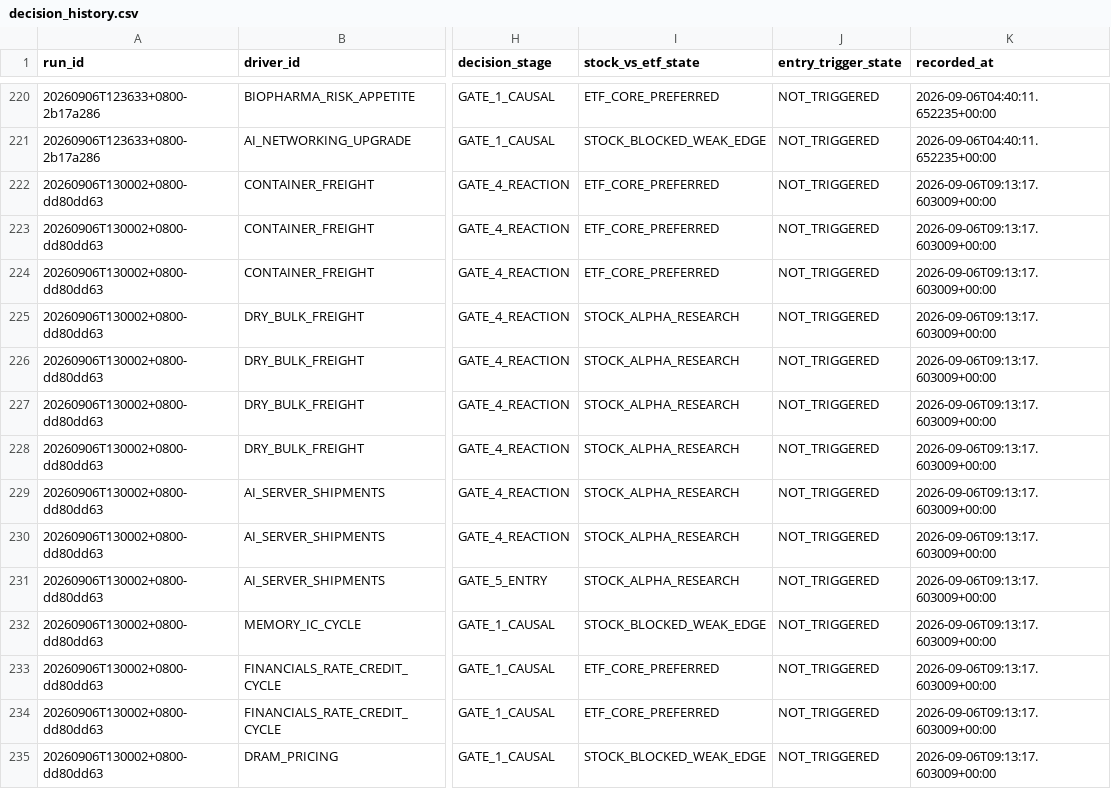
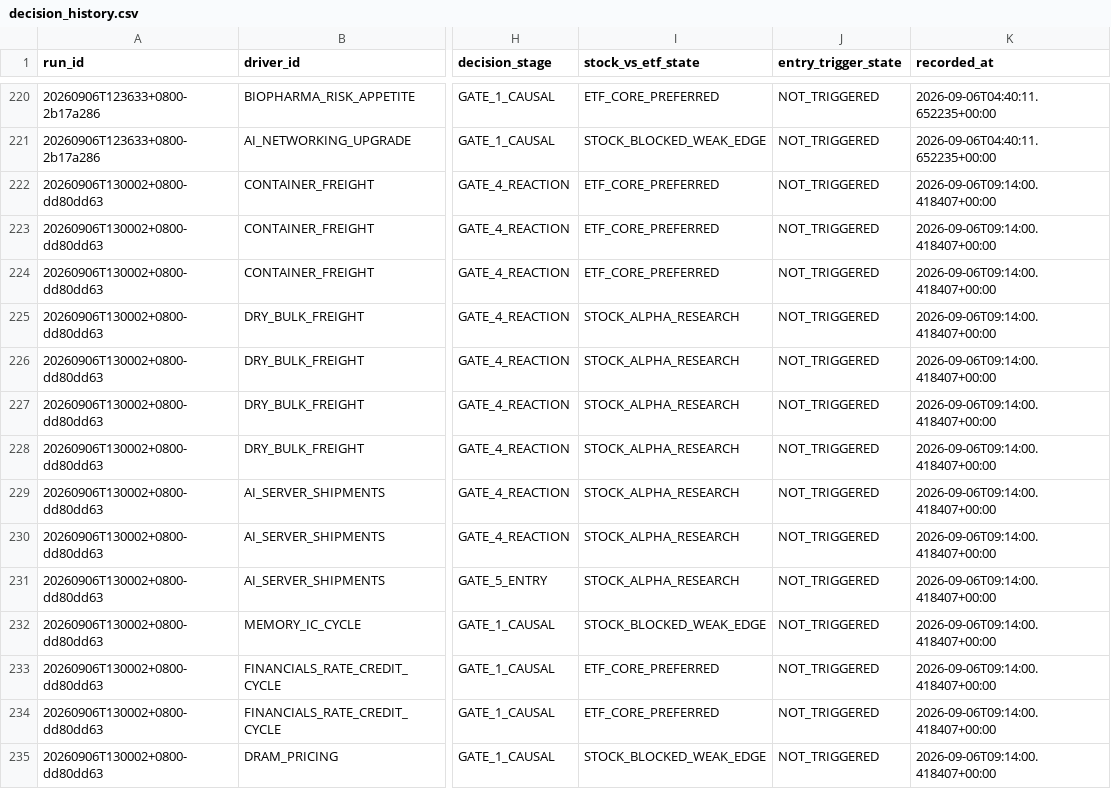
Before and after one commit to pa45251/alpha-hunter-v2, a CSV file: output/decision_history.csv, drawn as a sheet; only a part is shown, gaps mark what is left out; the diff covers the shown part only; the diff names each change by its address in the sheet, - before the commit and + after, or states it on an @@ line.

```diff
--- a/output/decision_history.csv
+++ b/output/decision_history.csv
-K222:K235 (recorded_at): 2026-09-06T09:13:17.603009+00:00
+K222:K235 (recorded_at): 2026-09-06T09:14:00.418407+00:00
```
Also changed, not shown: 41 edited cells elsewhere in this file, output/shadow_audit.csv, 2 other files.
